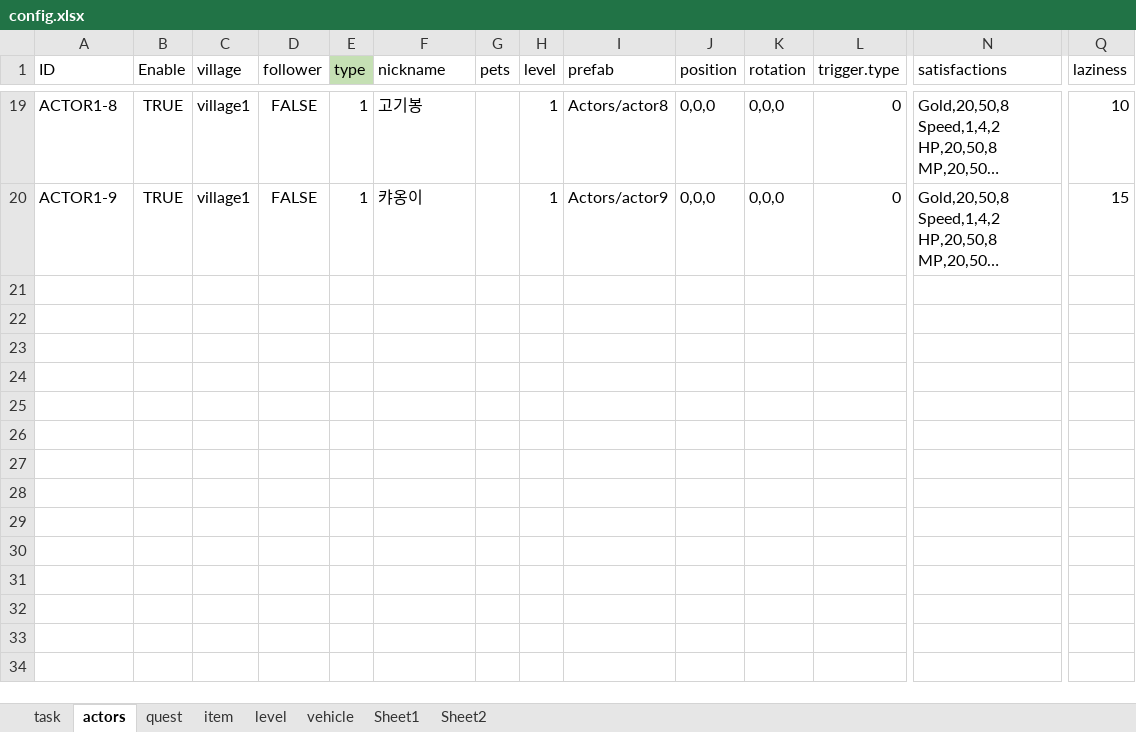
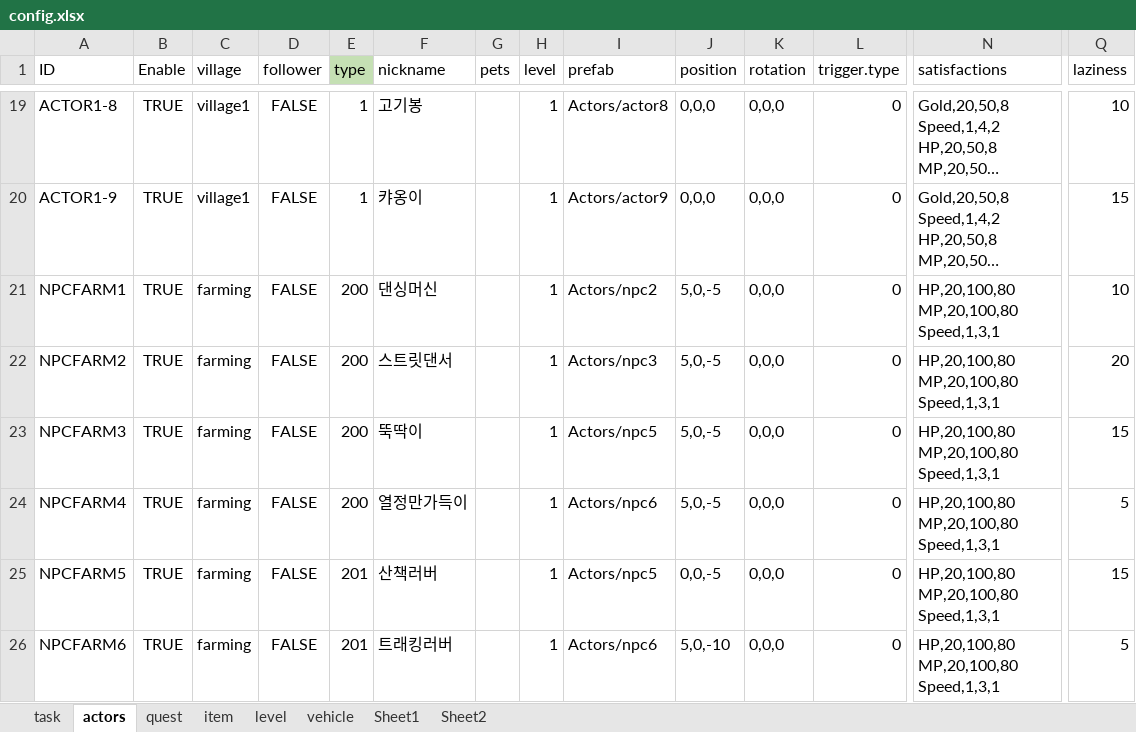
Before and after one commit to teetotal/AI, an Excel workbook: config_gen/config.xlsx, sheet actors, drawn as a sheet; only a part is shown, gaps mark what is left out; long unchanged cells end in …; values as stored, in another font and other column widths than the file's, no borders; rows hold the shown columns only; ↵ is a line break in a cell; the diff names each change by its address in the sheet, - before the commit and + after, or states it on an @@ line.

```diff
--- a/config_gen/config.xlsx (sheet actors)
+++ b/config_gen/config.xlsx (sheet actors)
+row 21: NPCFARM1 | TRUE | farming | FALSE | 200 | 댄싱머신 |  | 1 | Actors/npc2 | 5,0,-5 | 0,0,0 | 0 | HP,20,100,80 ↵ MP,20,100,80 ↵ Speed,1,3,1 | 10
+row 22: NPCFARM2 | TRUE | farming | FALSE | 200 | 스트릿댄서 |  | 1 | Actors/npc3 | 5,0,-5 | 0,0,0 | 0 | HP,20,100,80 ↵ MP,20,100,80 ↵ Speed,1,3,1 | 20
+row 23: NPCFARM3 | TRUE | farming | FALSE | 200 | 뚝딱이 |  | 1 | Actors/npc5 | 5,0,-5 | 0,0,0 | 0 | HP,20,100,80 ↵ MP,20,100,80 ↵ Speed,1,3,1 | 15
+row 24: NPCFARM4 | TRUE | farming | FALSE | 200 | 열정만가득이 |  | 1 | Actors/npc6 | 5,0,-5 | 0,0,0 | 0 | HP,20,100,80 ↵ MP,20,100,80 ↵ Speed,1,3,1 | 5
+row 25: NPCFARM5 | TRUE | farming | FALSE | 201 | 산책러버 |  | 1 | Actors/npc5 | 0,0,-5 | 0,0,0 | 0 | HP,20,100,80 ↵ MP,20,100,80 ↵ Speed,1,3,1 | 15
+row 26: NPCFARM6 | TRUE | farming | FALSE | 201 | 트래킹러버 |  | 1 | Actors/npc6 | 5,0,-10 | 0,0,0 | 0 | HP,20,100,80 ↵ MP,20,100,80 ↵ Speed,1,3,1 | 5
```
Also changed, not shown: sheet task, sheet vehicle, 7 other files.
